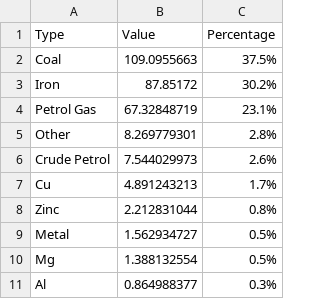
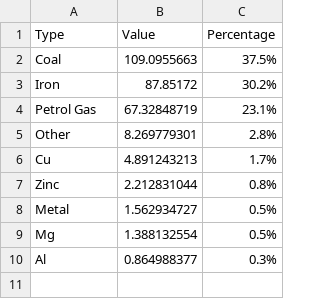
Before and after one commit to dlnphng/a2-data-viz, a CSV file: data/minerals.csv, drawn as a sheet; the diff names each change by its address in the sheet, - before the commit and + after, or states it on an @@ line.

```diff
--- a/data/minerals.csv
+++ b/data/minerals.csv
-row 6: Crude Petrol | 7.544029973 | 2.6%
```
Also changed, not shown: data/top5.csv, 6 other files.
